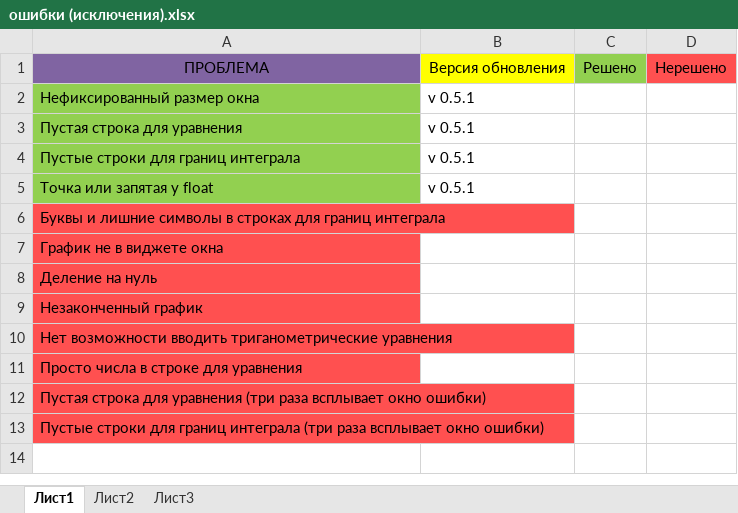
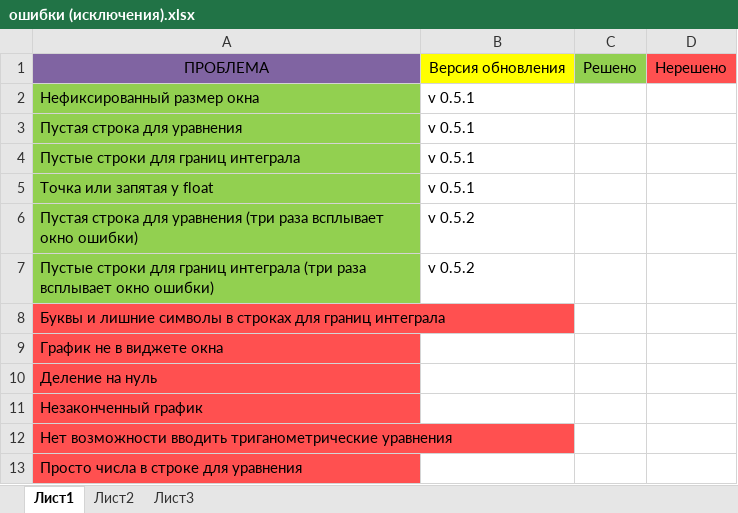
Before and after one commit to grishasolakhyan/Python, an Excel workbook: Integral/ошибки (исключения).xlsx, sheet Лист1, drawn as a sheet; values as stored, in another font and other column widths than the file's, no borders; removed rows and columns are numbered as before the commit, all else as after; the diff names each change by its address in the sheet, - before the commit and + after, or states it on an @@ line.

```diff
--- a/Integral/ошибки (исключения).xlsx (sheet Лист1)
+++ b/Integral/ошибки (исключения).xlsx (sheet Лист1)
+row 6: Пустая строка для уравнения (три раза всплывает окно ошибки) | v 0.5.2
+row 7: Пустые строки для границ интеграла (три раза всплывает окно ошибки) | v 0.5.2
-row 12: Пустая строка для уравнения (три раза всплывает окно ошибки)
-row 13: Пустые строки для границ интеграла (три раза всплывает окно ошибки)
```
Also changed, not shown: 2 other files.
